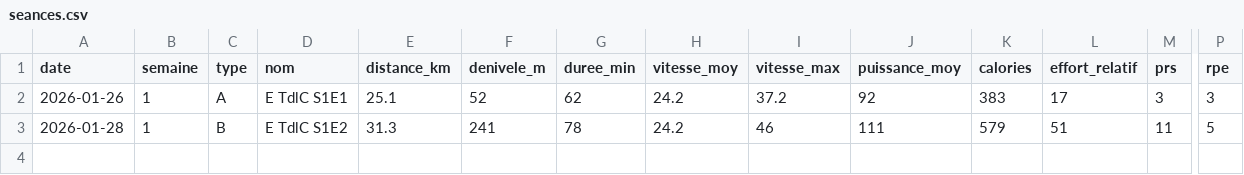
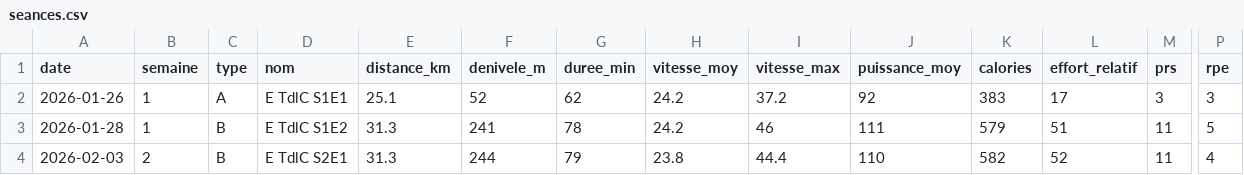
Before and after one commit to skelz0r/tour-de-la-creuse, a CSV file: data/seances.csv, drawn as a sheet; only a part is shown, gaps mark what is left out; rows hold the shown columns only; the diff names each change by its address in the sheet, - before the commit and + after, or states it on an @@ line.

```diff
--- a/data/seances.csv
+++ b/data/seances.csv
+row 4: 2026-02-03 | 2 | B | E TdlC S2E1 | 31.3 | 244 | 79 | 23.8 | 44.4 | 110 | 582 | 52 | 11 | 4
```
Also changed, not shown: 1 other file.
